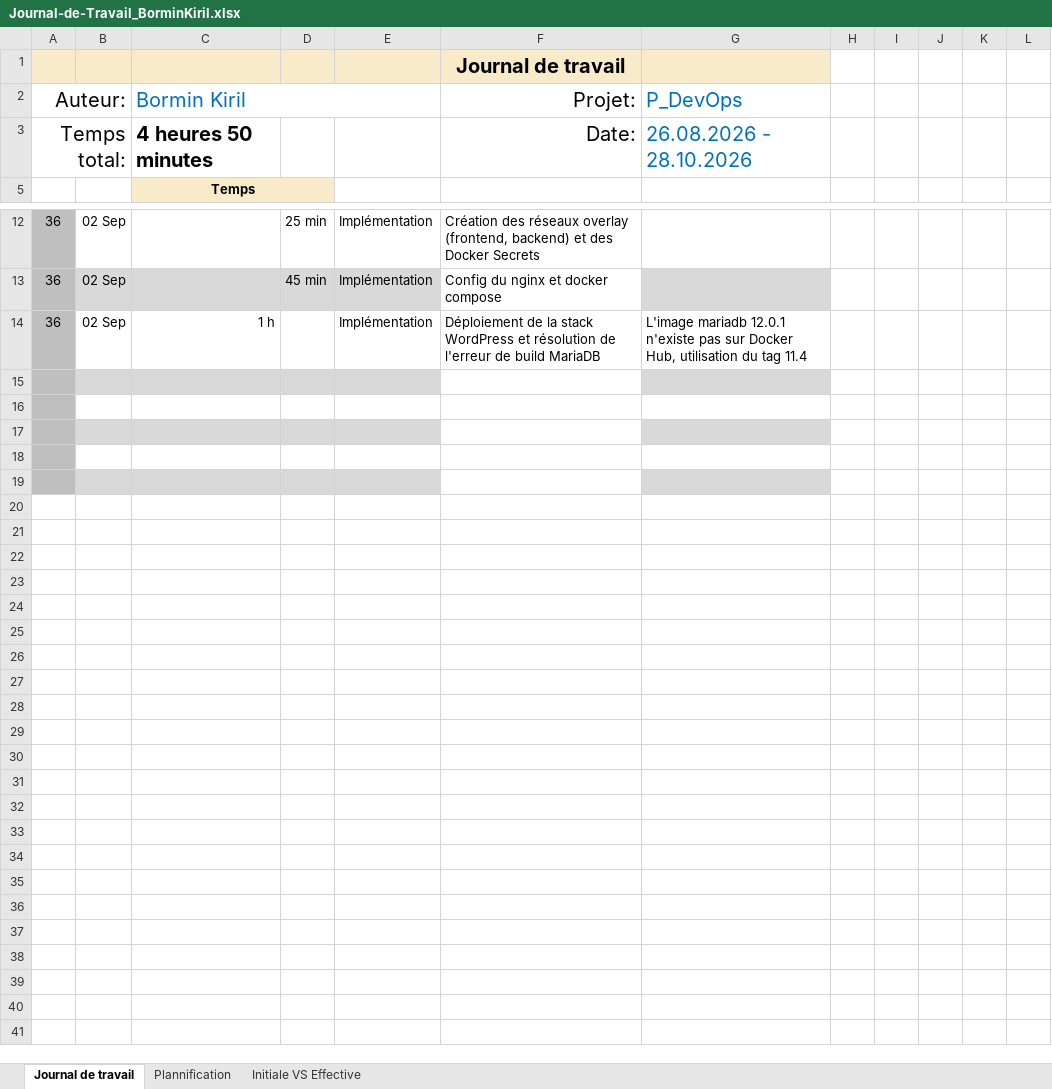
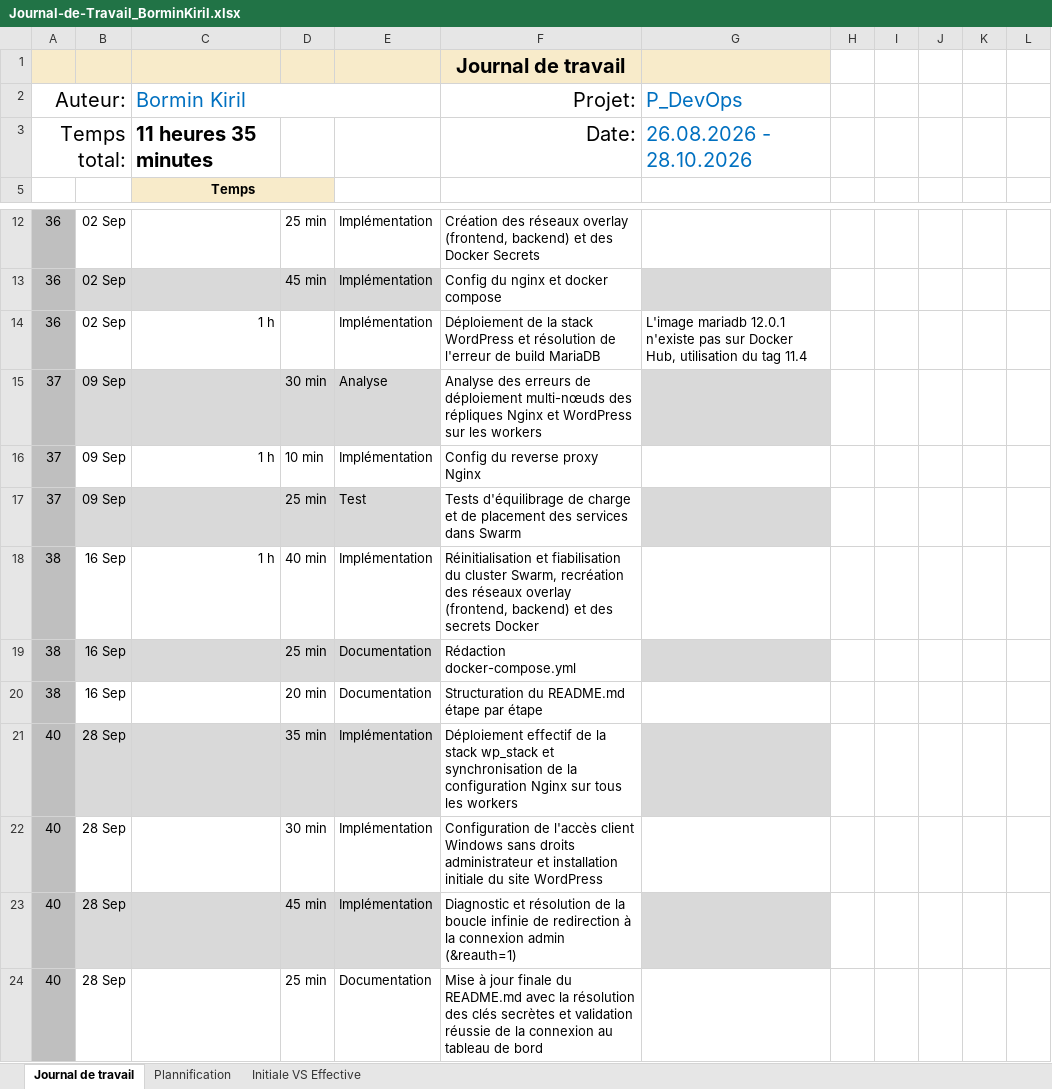
Before and after one commit to kiril-bormin/347-docker-swarm-wordpress, an Excel workbook: Journal-de-Travail_BorminKiril.xlsx, sheet Journal de travail, drawn as a sheet; only a part is shown, gaps mark what is left out; values as stored, in another font and other column widths than the file's, no borders; conditional formats and table styles not drawn; the diff names each change by its address in the sheet, - before the commit and + after, or states it on an @@ line.

Commit message:
feat : config finale de docker swarm avec wordpress + readme

```diff
--- a/Journal-de-Travail_BorminKiril.xlsx (sheet Journal de travail)
+++ b/Journal-de-Travail_BorminKiril.xlsx (sheet Journal de travail)
-C3 (Bormin Kiril): 4 heures 50 minutes
+C3 (Bormin Kiril): 11 heures 35 minutes
-row 15: (empty)
+row 15: 37 | 09 Sep |  | 30 min | Analyse | Analyse des erreurs de déploiement multi-nœuds des répliques Nginx et WordPress sur les workers
-row 16: (empty)
+row 16: 37 | 09 Sep | 1 h | 10 min | Implémentation | Config du reverse proxy Nginx
-row 17: (empty)
+row 17: 37 | 09 Sep |  | 25 min | Test | Tests d'équilibrage de charge et de placement des services dans Swarm
-row 18: (empty)
+row 18: 38 | 16 Sep | 1 h | 40 min | Implémentation | Réinitialisation et fiabilisation du cluster Swarm, recréation des réseaux overlay (frontend, backend) et des secrets Docker
-row 19: (empty)
+row 19: 38 | 16 Sep |  | 25 min | Documentation | Rédaction docker-compose.yml
+row 20: 38 | 16 Sep |  | 20 min | Documentation | Structuration du README.md étape par étape
+row 21: 40 | 28 Sep |  | 35 min | Implémentation | Déploiement effectif de la stack wp_stack et synchronisation de la configuration Nginx sur tous les workers
+row 22: 40 | 28 Sep |  | 30 min | Implémentation | Configuration de l'accès client Windows sans droits administrateur et installation initiale du site WordPress
+row 23: 40 | 28 Sep |  | 45 min | Implémentation | Diagnostic et résolution de la boucle infinie de redirection à la connexion admin (&reauth=1)
+row 24: 40 | 28 Sep |  | 25 min | Documentation | Mise à jour finale du README.md avec la résolution des clés secrètes et validation réussie de la connexion au tableau de bord
```
Also changed, not shown: sheet Plannification, hidden cells, charts or pictures, 5 other files.
